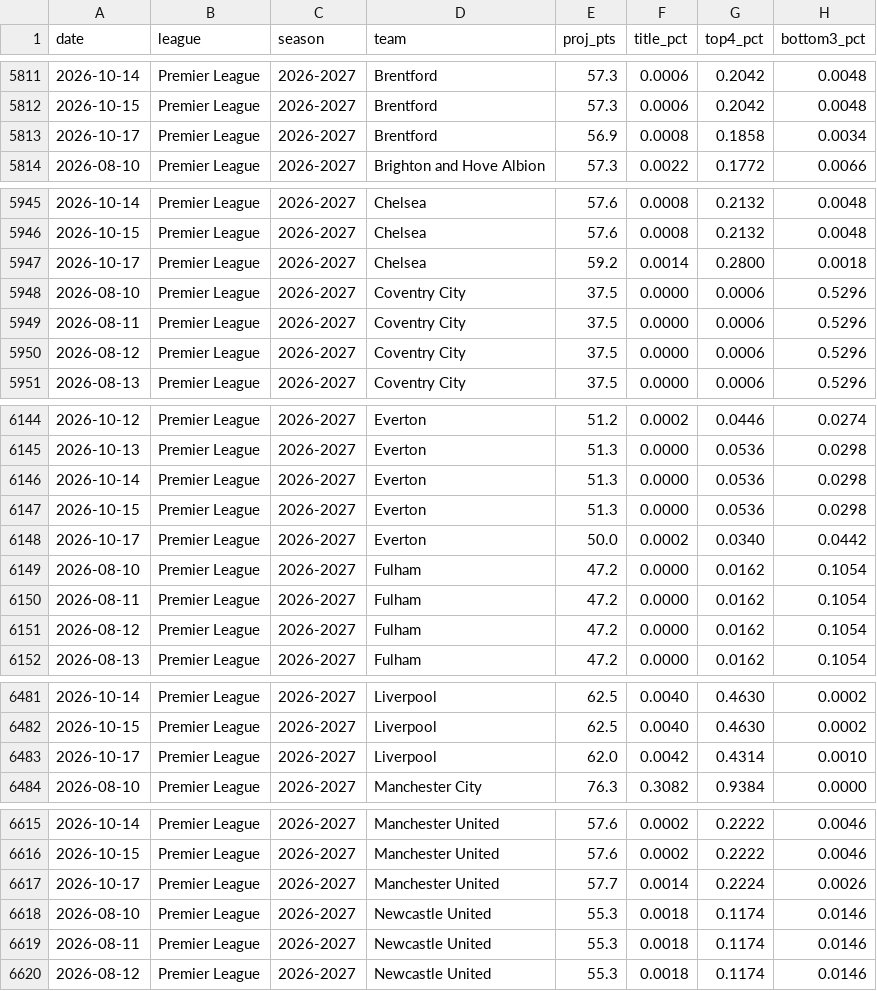
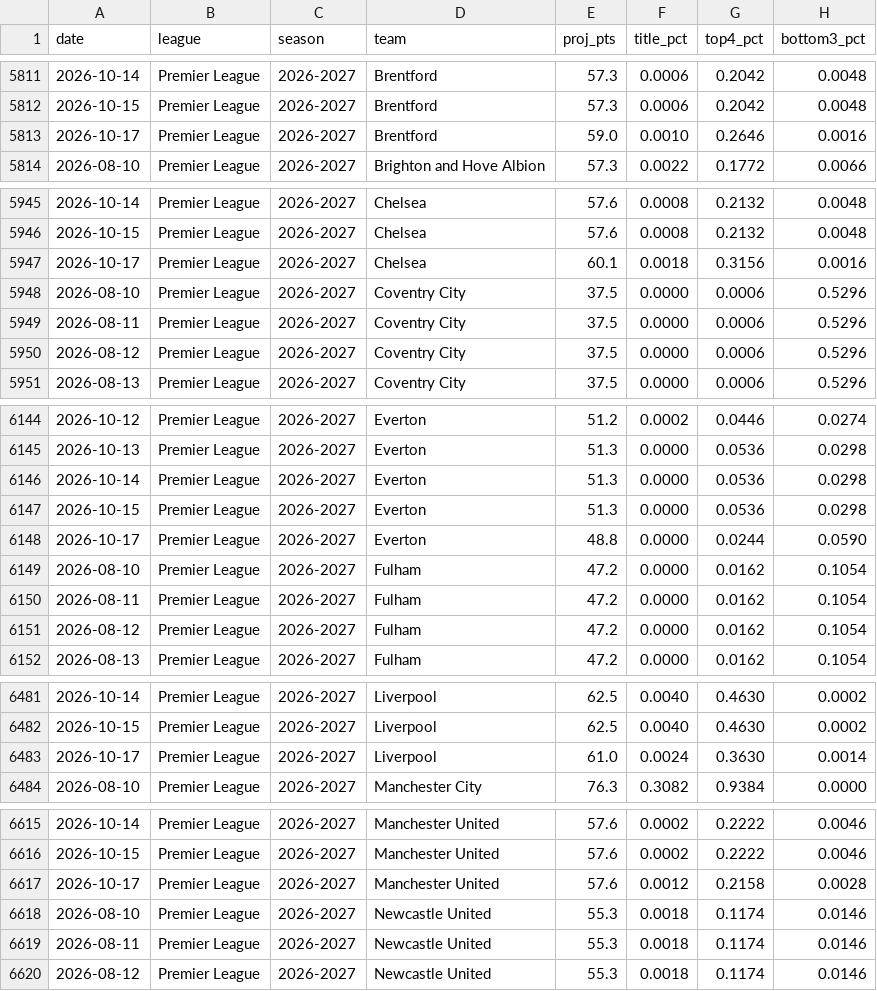
Before and after one commit to AronAlander/footytest, a CSV file: predictions/projection_log.csv, drawn as a sheet; only a part is shown, gaps mark what is left out; the diff covers the shown part only.

```diff
--- a/predictions/projection_log.csv
+++ b/predictions/projection_log.csv
@@ -5812,3 +5812,3 @@ date,league,season,team,proj_pts,title_pct,top4_pct,bottom3_pct
 2026-10-15,Premier League,2026-2027,Brentford,57.3,0.0006,0.2042,0.0048
-2026-10-17,Premier League,2026-2027,Brentford,56.9,0.0008,0.1858,0.0034
+2026-10-17,Premier League,2026-2027,Brentford,59.0,0.0010,0.2646,0.0016
 2026-08-10,Premier League,2026-2027,Brighton and Hove Albion,57.3,0.0022,0.1772,0.0066
@@ -5946,3 +5946,3 @@ date,league,season,team,proj_pts,title_pct,top4_pct,bottom3_pct
 2026-10-15,Premier League,2026-2027,Chelsea,57.6,0.0008,0.2132,0.0048
-2026-10-17,Premier League,2026-2027,Chelsea,59.2,0.0014,0.2800,0.0018
+2026-10-17,Premier League,2026-2027,Chelsea,60.1,0.0018,0.3156,0.0016
 2026-08-10,Premier League,2026-2027,Coventry City,37.5,0.0000,0.0006,0.5296
@@ -6147,3 +6147,3 @@ date,league,season,team,proj_pts,title_pct,top4_pct,bottom3_pct
 2026-10-15,Premier League,2026-2027,Everton,51.3,0.0000,0.0536,0.0298
-2026-10-17,Premier League,2026-2027,Everton,50.0,0.0002,0.0340,0.0442
+2026-10-17,Premier League,2026-2027,Everton,48.8,0.0000,0.0244,0.0590
 2026-08-10,Premier League,2026-2027,Fulham,47.2,0.0000,0.0162,0.1054
@@ -6482,3 +6482,3 @@ date,league,season,team,proj_pts,title_pct,top4_pct,bottom3_pct
 2026-10-15,Premier League,2026-2027,Liverpool,62.5,0.0040,0.4630,0.0002
-2026-10-17,Premier League,2026-2027,Liverpool,62.0,0.0042,0.4314,0.0010
+2026-10-17,Premier League,2026-2027,Liverpool,61.0,0.0024,0.3630,0.0014
 2026-08-10,Premier League,2026-2027,Manchester City,76.3,0.3082,0.9384,0.0000
@@ -6616,3 +6616,3 @@ date,league,season,team,proj_pts,title_pct,top4_pct,bottom3_pct
 2026-10-15,Premier League,2026-2027,Manchester United,57.6,0.0002,0.2222,0.0046
-2026-10-17,Premier League,2026-2027,Manchester United,57.7,0.0014,0.2224,0.0026
+2026-10-17,Premier League,2026-2027,Manchester United,57.6,0.0012,0.2158,0.0028
 2026-08-10,Premier League,2026-2027,Newcastle United,55.3,0.0018,0.1174,0.0146
```
Also changed, not shown: 102 edited cells elsewhere in this file, predictions/log.csv, 16 other files.
